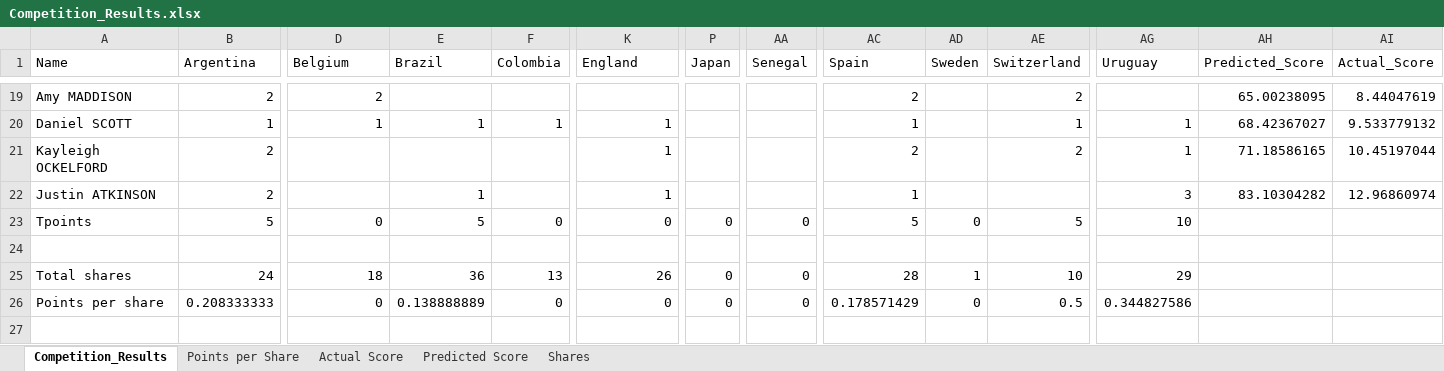
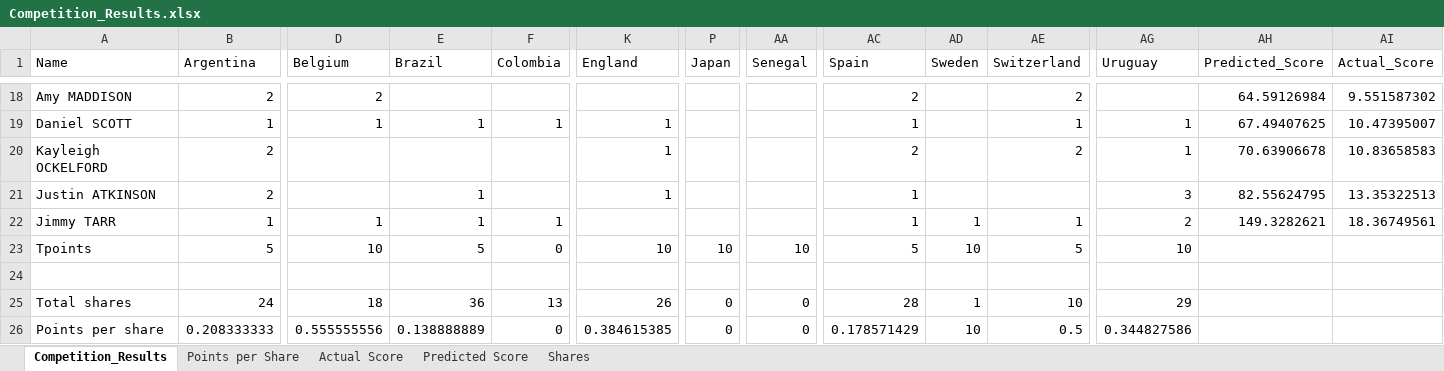
Before and after one commit to JimmyTarr/WorldCup2018, an Excel workbook: Competition_Results.xlsx, sheet Competition_Results, drawn as a sheet; only a part is shown, gaps mark what is left out; values as stored, in another font and other column widths than the file's, no borders; conditional formats not drawn; addresses are those after the commit; rows hold the shown columns only; the diff covers the shown part only; the diff names each change by its address in the sheet, - before the commit and + after, or states it on an @@ line.

```diff
--- a/Competition_Results.xlsx (sheet Competition_Results)
+++ b/Competition_Results.xlsx (sheet Competition_Results)
-AH18 (Predicted_Score): 65.00238095
+AH18 (Predicted_Score): 64.59126984
-AI18 (Actual_Score): 8.44047619
+AI18 (Actual_Score): 9.551587302
-AH19 (Predicted_Score): 68.42367027
+AH19 (Predicted_Score): 67.49407625
-AI19 (Actual_Score): 9.533779132
+AI19 (Actual_Score): 10.47395007
-AH20 (Predicted_Score): 71.18586165
+AH20 (Predicted_Score): 70.63906678
-AI20 (Actual_Score): 10.45197044
+AI20 (Actual_Score): 10.83658583
-AH21 (Predicted_Score): 83.10304282
+AH21 (Predicted_Score): 82.55624795
-AI21 (Actual_Score): 12.96860974
+AI21 (Actual_Score): 13.35322513
+row 22: Jimmy TARR | 1 | 1 | 1 | 1 |  |  |  | 1 | 1 | 1 | 2 | 149.3282621 | 18.36749561
-D23 (Belgium): 0
+D23 (Belgium): 10
-K23 (England): 0
+K23 (England): 10
-P23 (Japan): 0
+P23 (Japan): 10
-AA23 (Senegal): 0
+AA23 (Senegal): 10
-AD23 (Sweden): 0
+AD23 (Sweden): 10
-D26 (Belgium): 0
+D26 (Belgium): 0.555555556
-K26 (England): 0
+K26 (England): 0.384615385
-AD26 (Sweden): 0
+AD26 (Sweden): 10
```
Also changed, not shown: 8 added rows, 9 removed rows and 15 edited cells elsewhere in this sheet, charts or pictures, Results.xlsx, 2 other files.
